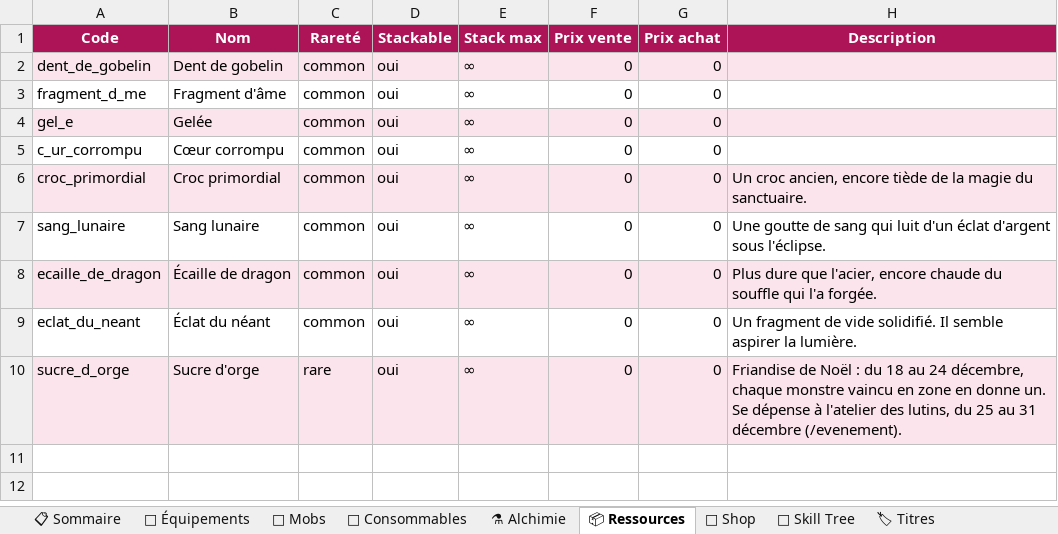
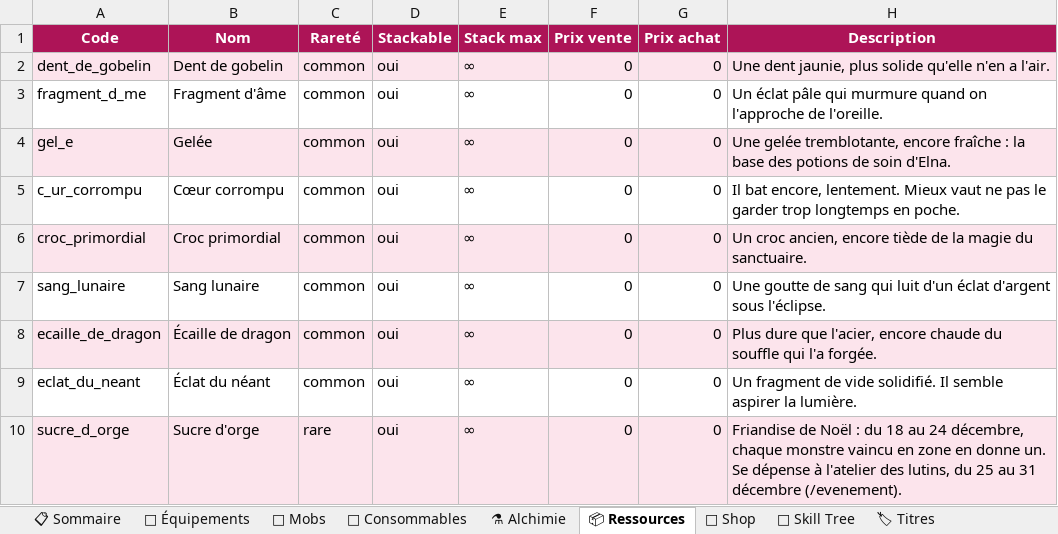
Before and after one commit to AltanDURAN/SakuraLeveling, an Excel workbook: docs/sakura_content.xlsx, sheet 📦 Ressources, drawn as a sheet; values as stored, in another font and other column widths than the file's, no borders; the diff names each change by its address in the sheet, - before the commit and + after, or states it on an @@ line.

```diff
--- a/docs/sakura_content.xlsx (sheet 📦 Ressources)
+++ b/docs/sakura_content.xlsx (sheet 📦 Ressources)
-H2 (Description): (empty)
+H2 (Description): Une dent jaunie, plus solide qu'elle n'en a l'air.
-H3 (Description): (empty)
+H3 (Description): Un éclat pâle qui murmure quand on l'approche de l'oreille.
-H4 (Description): (empty)
+H4 (Description): Une gelée tremblotante, encore fraîche : la base des potions de soin d'Elna.
-H5 (Description): (empty)
+H5 (Description): Il bat encore, lentement. Mieux vaut ne pas le garder trop longtemps en poche.
```
Also changed, not shown: sheet 🏷 Titres, sheet 🌳 Skill Tree, sheet 📋 Sommaire, 42 other files.
